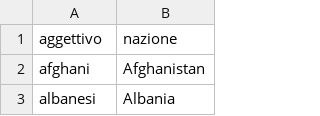
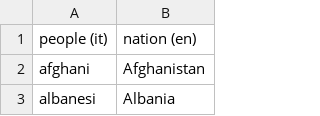
Before and after one commit to valerio-bozzolan/Wikimedia-Valerio-Bozzolan-bot-tasks, a CSV file: 2017-12-commons-stub-sport-logos-importer/nations.csv, drawn as a sheet; only a part is shown; removed rows and columns are numbered as before the commit, all else as after; the diff names each change by its address in the sheet, - before the commit and + after, or states it on an @@ line.

Commit message:
header fix in nations.csv and -whitespaces

```diff
--- a/2017-12-commons-stub-sport-logos-importer/nations.csv
+++ b/2017-12-commons-stub-sport-logos-importer/nations.csv
-row 1: aggettivo | nazione
+row 1: people (it) | nation (en)
```
